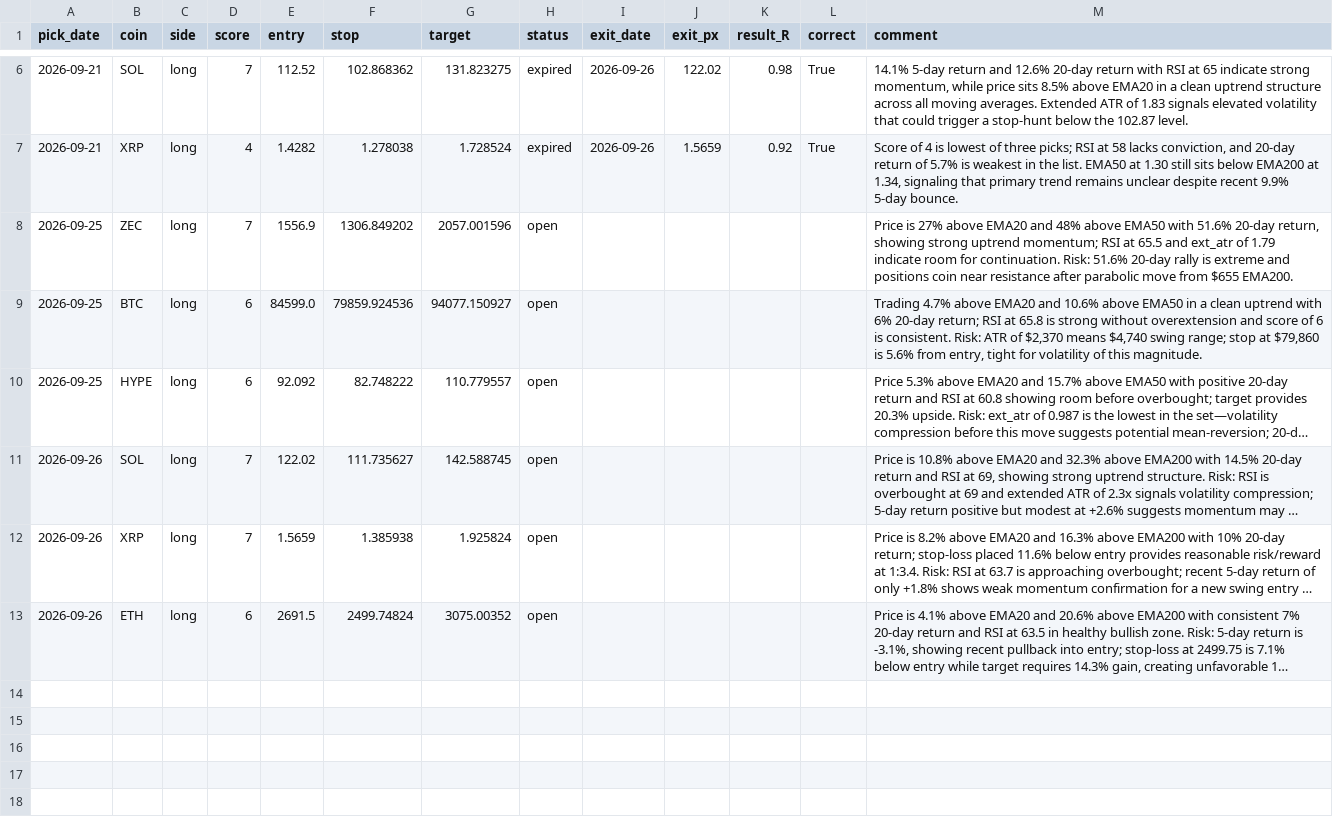
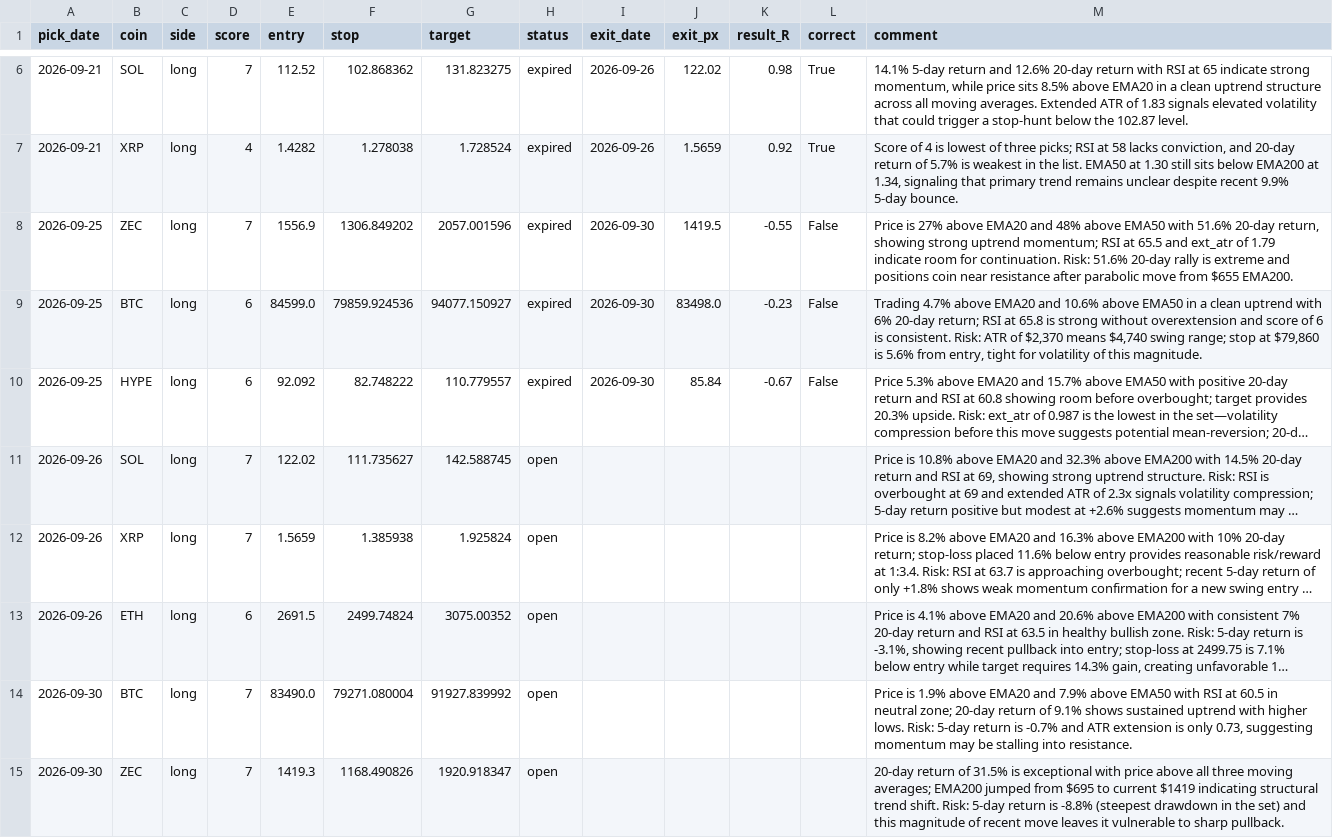
Before and after one commit to Kyrihumptyrod/trade-desk, a CSV file: docs/history.csv, drawn as a sheet; only a part is shown, gaps mark what is left out; long unchanged cells end in …; the diff names each change by its address in the sheet, - before the commit and + after, or states it on an @@ line.

Commit message:
Picks 2026-09-30

```diff
--- a/docs/history.csv
+++ b/docs/history.csv
-H8:H10 (status): open
+H8:H10 (status): expired
-I8:I10 (exit_date): (empty)
+I8:I10 (exit_date): 2026-09-30
-J8 (exit_px): (empty)
+J8 (exit_px): 1419.5
-K8 (result_R): (empty)
+K8 (result_R): -0.55
-L8:L10 (correct): (empty)
+L8:L10 (correct): False
-J9 (exit_px): (empty)
+J9 (exit_px): 83498.0
-K9 (result_R): (empty)
+K9 (result_R): -0.23
-J10 (exit_px): (empty)
+J10 (exit_px): 85.84
-K10 (result_R): (empty)
+K10 (result_R): -0.67
+row 14: 2026-09-30 | BTC | long | 7 | 83490.0 | 79271.080004 | 91927.839992 | open |  |  |  |  | Price is 1.9% above EMA20 and 7.9% above EMA50 with RSI at 60.5 in neutral zone; 20-day return of 9.1% shows sustained uptrend with higher lows. Risk: 5-day return is -0.7% and ATR extension is only 0.73, suggesting momentum may be stalling into resistance.
+row 15: 2026-09-30 | ZEC | long | 7 | 1419.3 | 1168.490826 | 1920.918347 | open |  |  |  |  | 20-day return of 31.5% is exceptional with price above all three moving averages; EMA200 jumped from $695 to current $1419 indicating structural trend shift. Risk: 5-day return is -8.8% (steepest drawdown in the set) and this magnitude of recent move leaves it vulnerable to sharp pullback.
```
Also changed, not shown: 3 other files.
